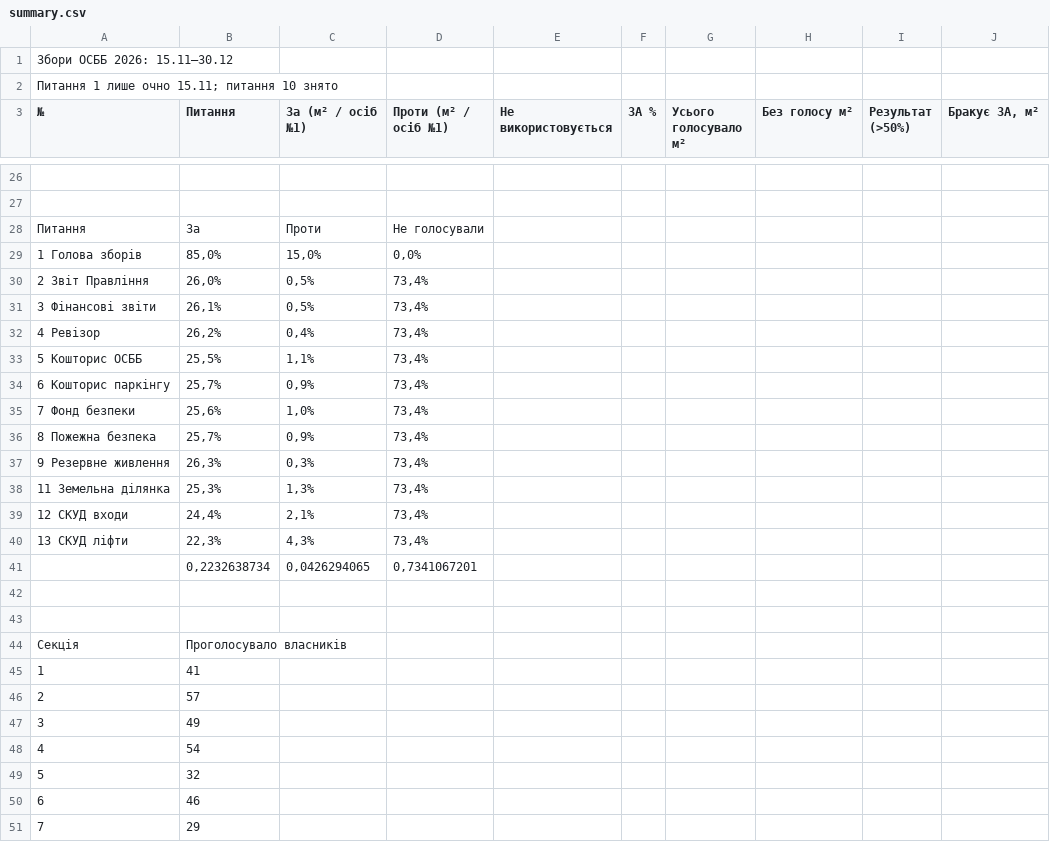
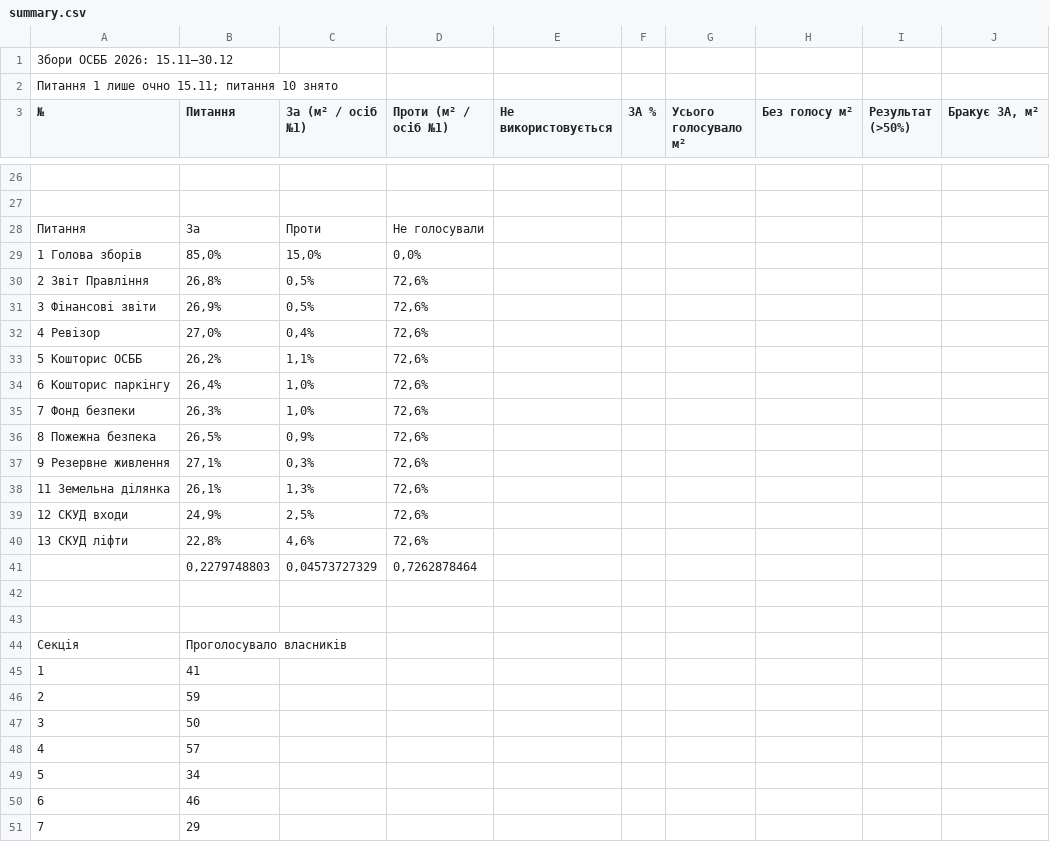
Before and after one commit to kvazis/k7_zbory2026, a CSV file: data/summary.csv, drawn as a sheet; only a part is shown, gaps mark what is left out; the diff covers the shown part only.

```diff
--- a/data/summary.csv
+++ b/data/summary.csv
@@ -29,14 +29,14 @@
 1 Голова зборів,"85,0%","15,0%","0,0%",,,,,,
-2 Звіт Правління,"26,0%","0,5%","73,4%",,,,,,
-3 Фінансові звіти,"26,1%","0,5%","73,4%",,,,,,
-4 Ревізор,"26,2%","0,4%","73,4%",,,,,,
-5 Кошторис ОСББ,"25,5%","1,1%","73,4%",,,,,,
-6 Кошторис паркінгу,"25,7%","0,9%","73,4%",,,,,,
-7 Фонд безпеки,"25,6%","1,0%","73,4%",,,,,,
-8 Пожежна безпека,"25,7%","0,9%","73,4%",,,,,,
-9 Резервне живлення,"26,3%","0,3%","73,4%",,,,,,
-11 Земельна ділянка,"25,3%","1,3%","73,4%",,,,,,
-12 СКУД входи,"24,4%","2,1%","73,4%",,,,,,
-13 СКУД ліфти,"22,3%","4,3%","73,4%",,,,,,
-,"0,2232638734","0,0426294065","0,7341067201",,,,,,
+2 Звіт Правління,"26,8%","0,5%","72,6%",,,,,,
+3 Фінансові звіти,"26,9%","0,5%","72,6%",,,,,,
+4 Ревізор,"27,0%","0,4%","72,6%",,,,,,
+5 Кошторис ОСББ,"26,2%","1,1%","72,6%",,,,,,
+6 Кошторис паркінгу,"26,4%","1,0%","72,6%",,,,,,
+7 Фонд безпеки,"26,3%","1,0%","72,6%",,,,,,
+8 Пожежна безпека,"26,5%","0,9%","72,6%",,,,,,
+9 Резервне живлення,"27,1%","0,3%","72,6%",,,,,,
+11 Земельна ділянка,"26,1%","1,3%","72,6%",,,,,,
+12 СКУД входи,"24,9%","2,5%","72,6%",,,,,,
+13 СКУД ліфти,"22,8%","4,6%","72,6%",,,,,,
+,"0,2279748803","0,04573727329","0,7262878464",,,,,,
 ,,,,,,,,,
@@ -45,6 +45,6 @@
 1,41,,,,,,,,
-2,57,,,,,,,,
-3,49,,,,,,,,
-4,54,,,,,,,,
-5,32,,,,,,,,
+2,59,,,,,,,,
+3,50,,,,,,,,
+4,57,,,,,,,,
+5,34,,,,,,,,
 6,46,,,,,,,,
```
Also changed, not shown: 80 edited cells elsewhere in this file, data/map.csv, 1 other file.
